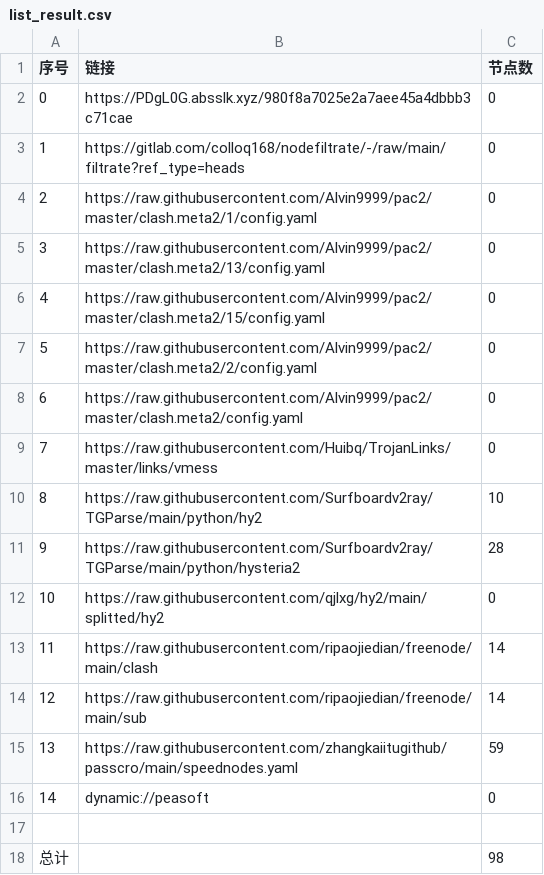
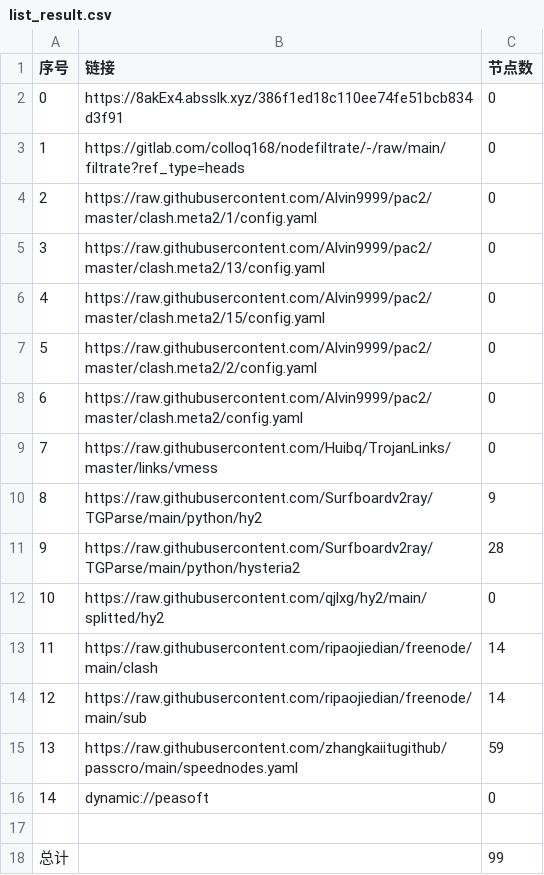
Before and after one commit to hnonly/AutoMergePublicNodes, a CSV file: list_result.csv, drawn as a sheet.

```diff
--- a/list_result.csv
+++ b/list_result.csv
@@ -1,3 +1,3 @@
 序号,链接,节点数
-0,https://PDgL0G.absslk.xyz/980f8a7025e2a7aee45a4dbbb3c71cae,0
+0,https://8akEx4.absslk.xyz/386f1ed18c110ee74fe51bcb834d3f91,0
 1,https://gitlab.com/colloq168/nodefiltrate/-/raw/main/filtrate?ref_type=heads,0
@@ -9,3 +9,3 @@
 7,https://raw.githubusercontent.com/Huibq/TrojanLinks/master/links/vmess,0
-8,https://raw.githubusercontent.com/Surfboardv2ray/TGParse/main/python/hy2,10
+8,https://raw.githubusercontent.com/Surfboardv2ray/TGParse/main/python/hy2,9
 9,https://raw.githubusercontent.com/Surfboardv2ray/TGParse/main/python/hysteria2,28
@@ -17,2 +17,2 @@
 
-总计,,98
+总计,,99
```
Also changed, not shown: 8 other files.
